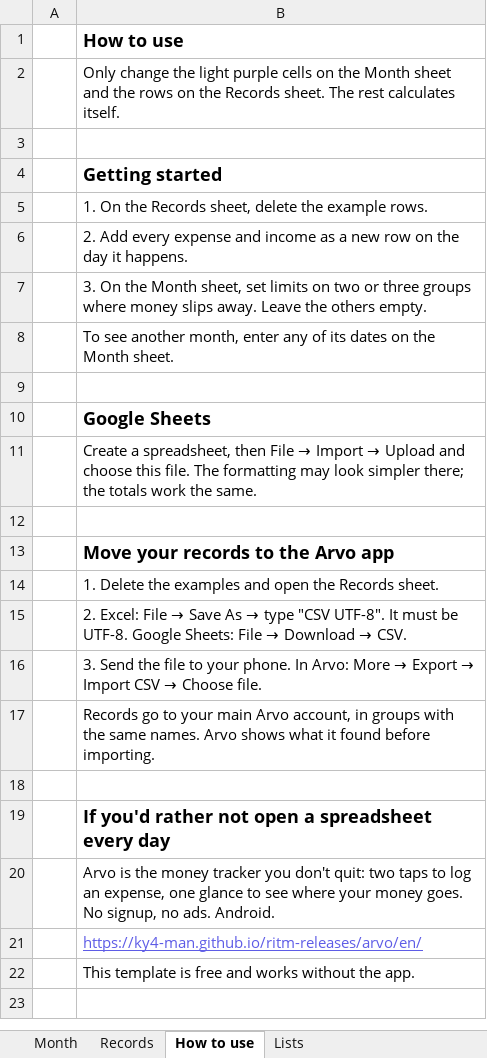
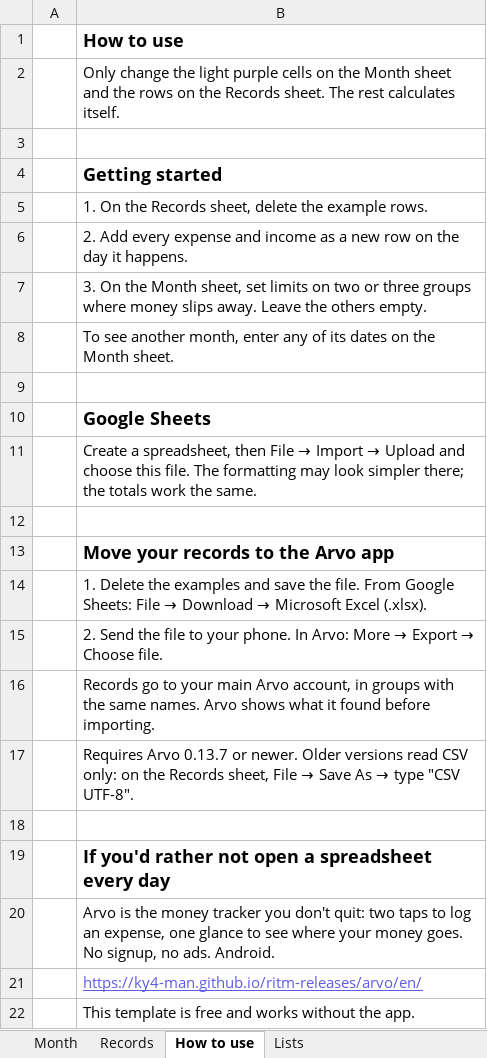
Before and after one commit to Ky4-Man/ritm-releases, an Excel workbook: arvo/template/arvo-budget-template-en.xlsx, sheet How to use, drawn as a sheet; values as stored, in another font and other column widths than the file's, no borders; removed rows and columns are numbered as before the commit, all else as after; the diff names each change by its address in the sheet, - before the commit and + after, or states it on an @@ line.

Commit message:
Arvo site: template/arvo-budget-template-en.xlsx

```diff
--- a/arvo/template/arvo-budget-template-en.xlsx (sheet How to use)
+++ b/arvo/template/arvo-budget-template-en.xlsx (sheet How to use)
@@ B14: …examples and open the Records sheet. → …examples and save the file. From Google Sheets: File → Download → Microsoft Excel (.xlsx). @@
@@ B15: 2. Excel: File → Save As → type "CSV UTF-8". It must be UTF-8. Google Sheets: File → Download → CSV. → 2. Send the file to your phone. In Arvo: More → Export → Choose file. @@
-row 16:  | 3. Send the file to your phone. In Arvo: More → Export → Import CSV → Choose file.
+row 17:  | Requires Arvo 0.13.7 or newer. Older versions read CSV only: on the Records sheet, File → Save As → type "CSV UTF-8".
```
